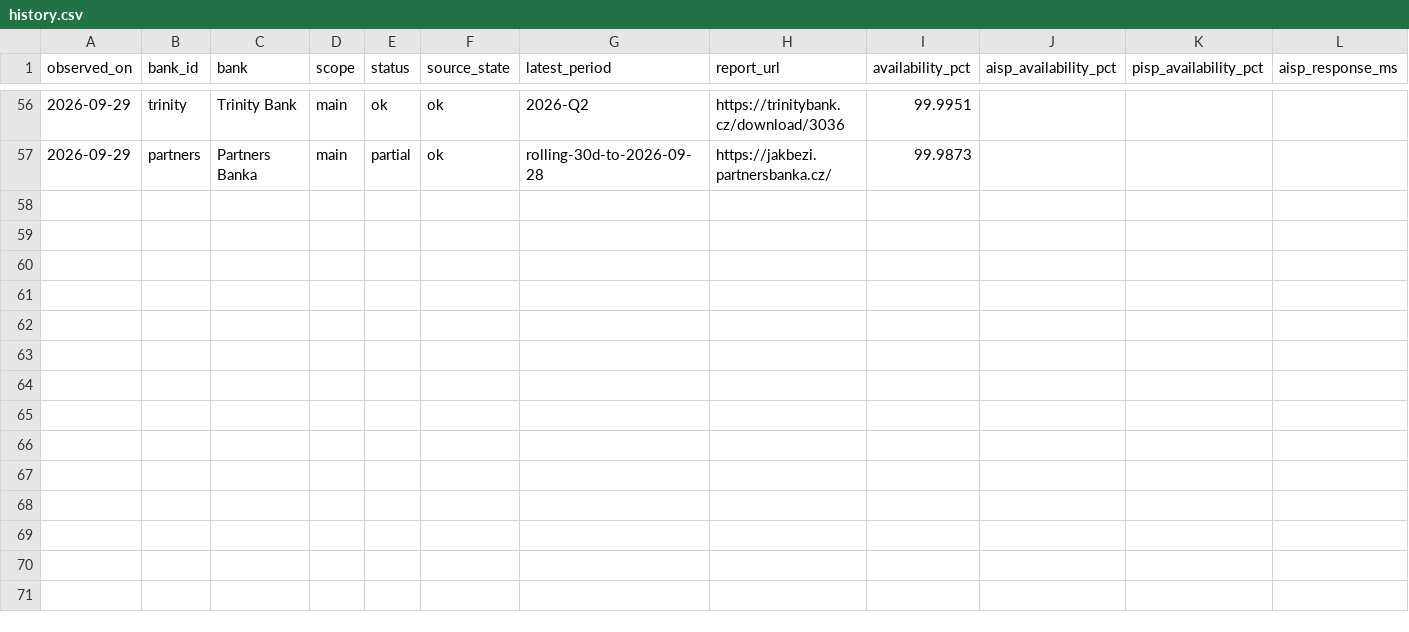
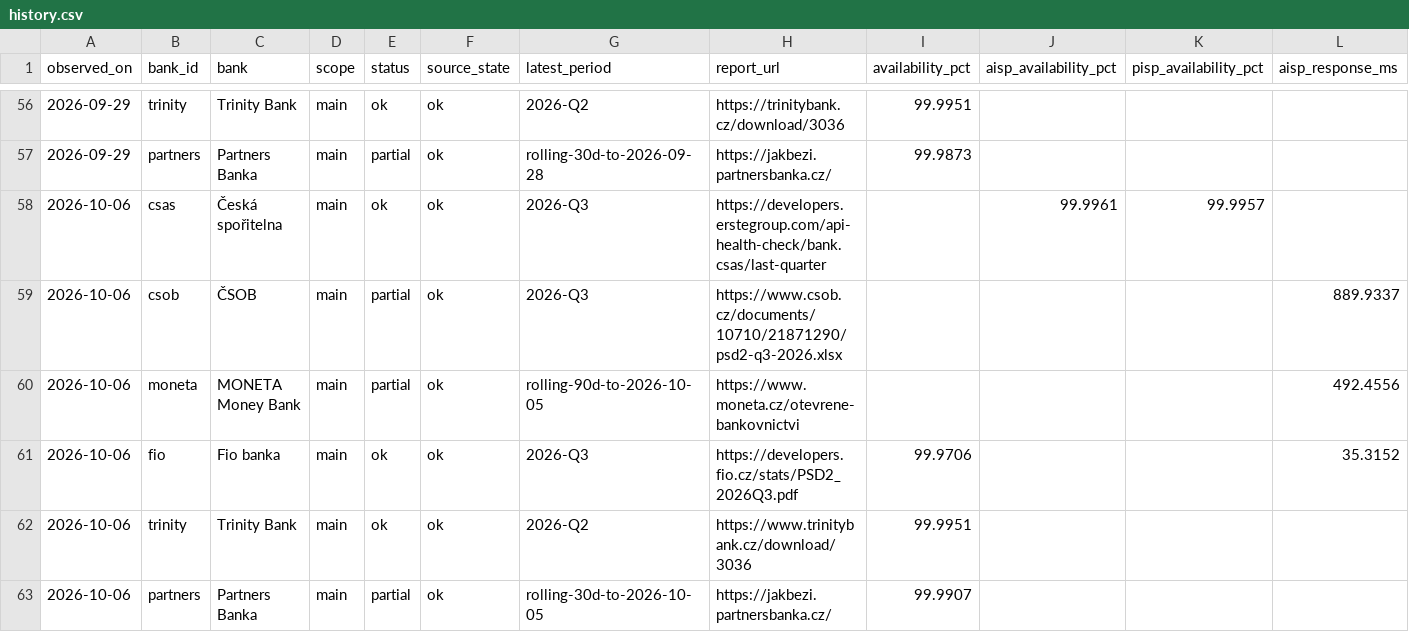
Before and after one commit to tesskosnar/API-PSD2-tracker, a CSV file: data/history.csv, drawn as a sheet; only a part is shown, gaps mark what is left out; rows hold the shown columns only; the diff names each change by its address in the sheet, - before the commit and + after, or states it on an @@ line.

```diff
--- a/data/history.csv
+++ b/data/history.csv
+row 58: 2026-10-06 | csas | Česká spořitelna | main | ok | ok | 2026-Q3 | https://developers.erstegroup.com/api-health-check/bank.csas/last-quarter |  | 99.9961 | 99.9957
+row 59: 2026-10-06 | csob | ČSOB | main | partial | ok | 2026-Q3 | https://www.csob.cz/documents/10710/21871290/psd2-q3-2026.xlsx |  |  |  | 889.9337
+row 60: 2026-10-06 | moneta | MONETA Money Bank | main | partial | ok | rolling-90d-to-2026-10-05 | https://www.moneta.cz/otevrene-bankovnictvi |  |  |  | 492.4556
+row 61: 2026-10-06 | fio | Fio banka | main | ok | ok | 2026-Q3 | https://developers.fio.cz/stats/PSD2_2026Q3.pdf | 99.9706 |  |  | 35.3152
+row 62: 2026-10-06 | trinity | Trinity Bank | main | ok | ok | 2026-Q2 | https://www.trinitybank.cz/download/3036 | 99.9951
+row 63: 2026-10-06 | partners | Partners Banka | main | partial | ok | rolling-30d-to-2026-10-05 | https://jakbezi.partnersbanka.cz/ | 99.9907
```
Also changed, not shown: data/latest.csv, data/timeseries.csv, 36 other files.
